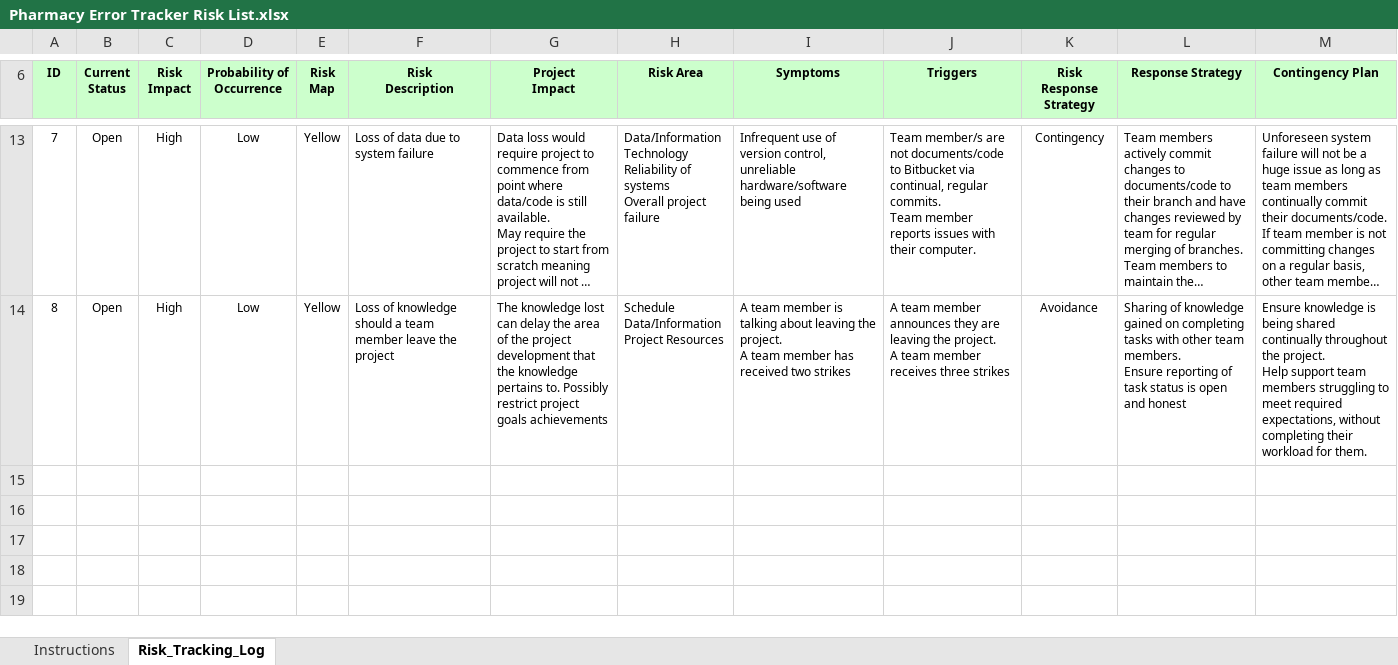
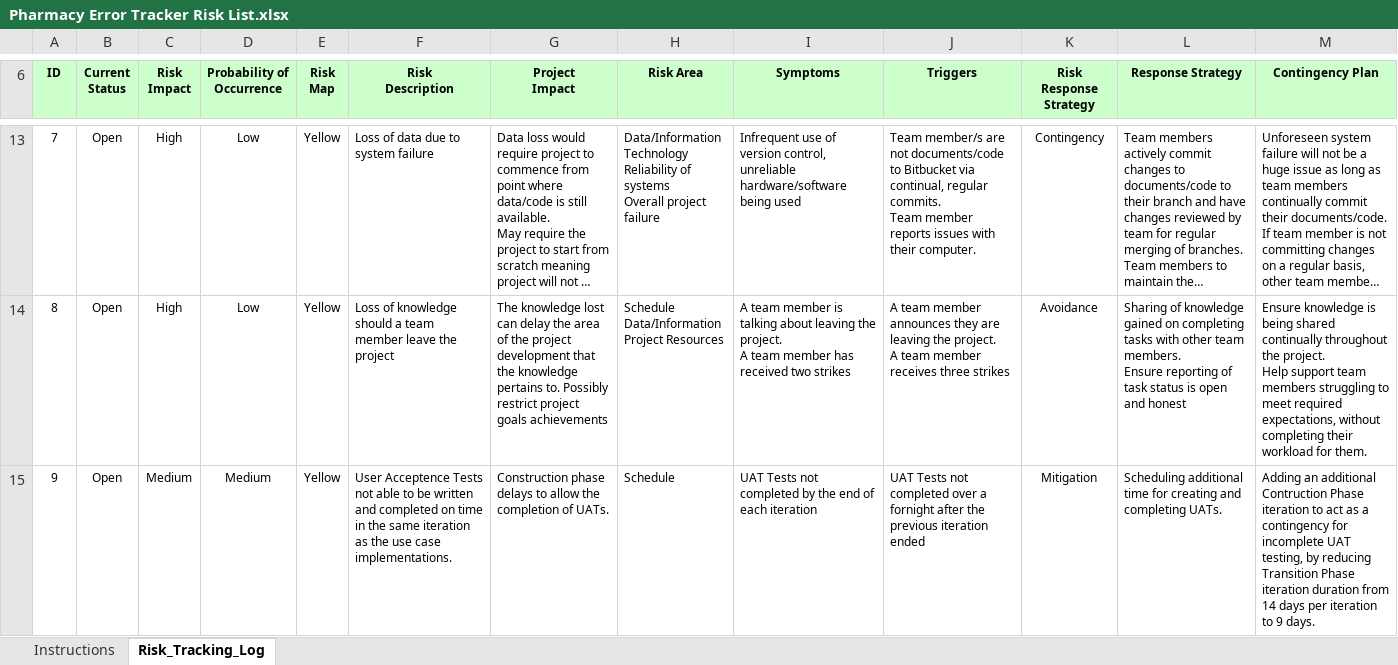
Before and after one commit to lmeerwood/team-pharmacon, an Excel workbook: documents/Pharmacy Error Tracker Risk List.xlsx, sheet Risk_Tracking_Log, drawn as a sheet; only a part is shown, gaps mark what is left out; long unchanged cells end in …; values as stored, in another font and other column widths than the file's, no borders; conditional formats not drawn; the diff names each change by its address in the sheet, - before the commit and + after, or states it on an @@ line.

Commit message:
Updated Risk List for LCAM resubmission.

```diff
--- a/documents/Pharmacy Error Tracker Risk List.xlsx (sheet Risk_Tracking_Log)
+++ b/documents/Pharmacy Error Tracker Risk List.xlsx (sheet Risk_Tracking_Log)
+row 15: 9 | Open | Medium | Medium | Yellow | User Acceptence Tests not able to be written and completed on time in the same iteration as the use case implementations. | Construction phase delays to allow the completion of UATs. | Schedule | UAT Tests not completed by the end of each iteration | UAT Tests not completed over a fornight after the previous iteration ended | Mitigation | Scheduling additional time for creating and completing UATs. | Adding an additional Contruction Phase iteration to act as a contingency for incomplete UAT testing, by reducing Transition Phase iteration duration from 14 days per iteration to 9 days.
```
